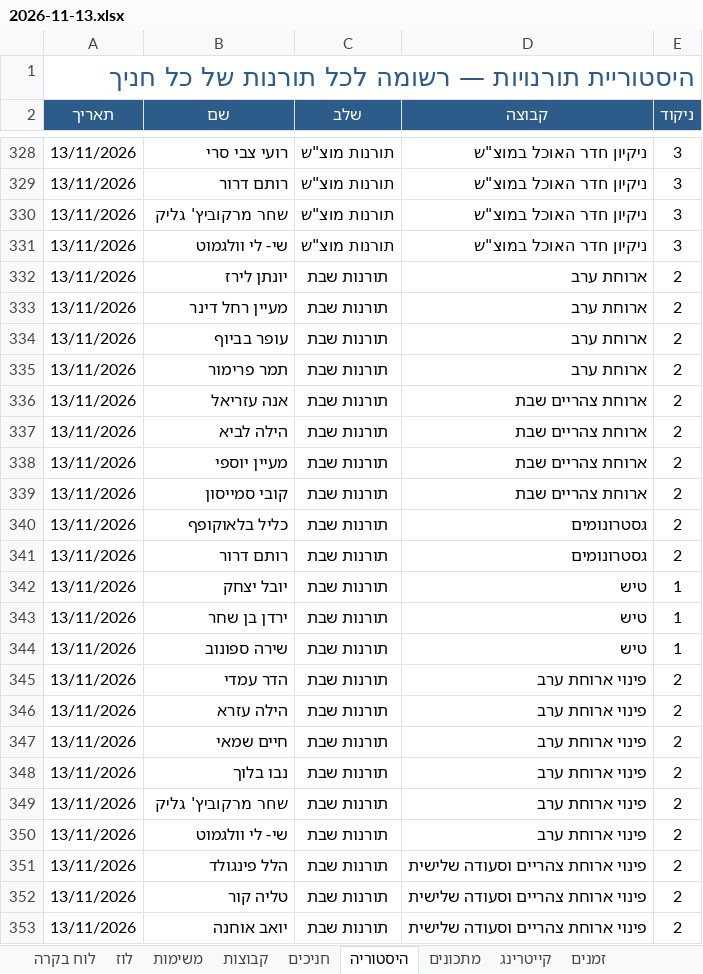
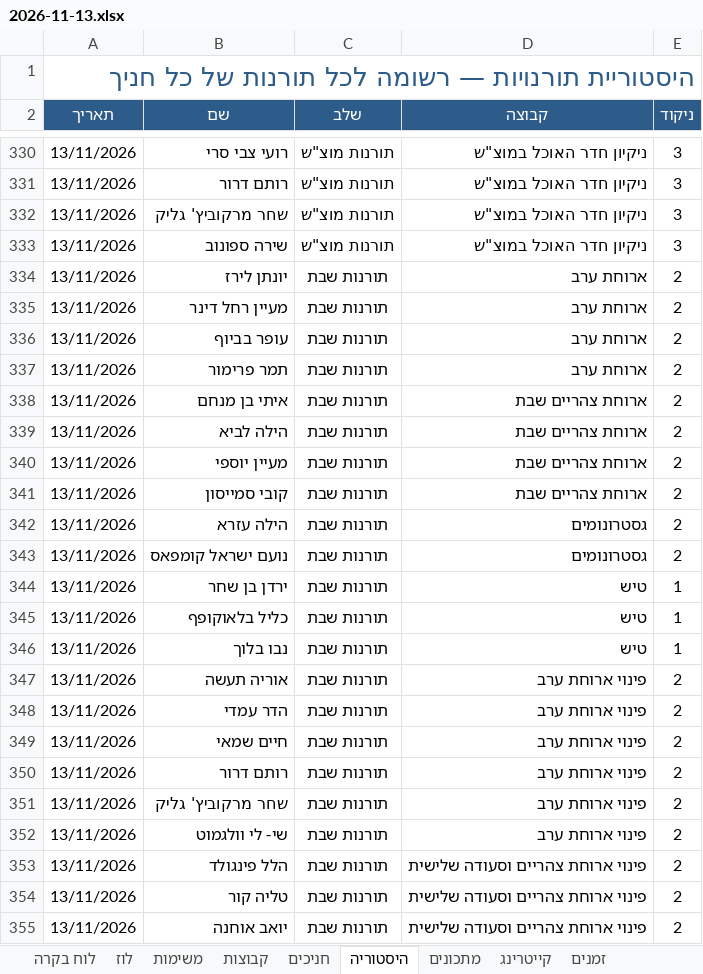
Before and after one commit to urishav464/Ein-Prat-work, an Excel workbook: shabbatot/2026-11-13.xlsx, sheet היסטוריה, drawn as a sheet; only a part is shown, gaps mark what is left out; values as stored, in another font and other column widths than the file's, no borders; removed rows and columns are numbered as before the commit, all else as after; the diff covers the shown part only; the diff names each change by its address in the sheet, - before the commit and + after, or states it on an @@ line.

```diff
--- a/shabbatot/2026-11-13.xlsx (sheet היסטוריה)
+++ b/shabbatot/2026-11-13.xlsx (sheet היסטוריה)
-B333 (שם): שי- לי וולגמוט
+B333 (שם): שירה ספונוב
-B338 (שם): אנה עזריאל
+B338 (שם): איתי בן מנחם
-B342 (שם): כליל בלאוקופף
+B342 (שם): הילה עזרא
-B343 (שם): רותם דרור
+B343 (שם): נועם ישראל קומפאס
-row 342: 13/11/2026 | יובל יצחק | תורנות שבת | טיש | 1
+row 345: 13/11/2026 | כליל בלאוקופף | תורנות שבת | טיש | 1
-B346 (שם): שירה ספונוב
+B346 (שם): נבו בלוך
+row 347: 13/11/2026 | אוריה תעשה | תורנות שבת | פינוי ארוחת ערב | 2
-row 346: 13/11/2026 | הילה עזרא | תורנות שבת | פינוי ארוחת ערב | 2
-B350 (שם): נבו בלוך
+B350 (שם): רותם דרור
```
Also changed, not shown: 7 added rows, 6 removed rows and 5 edited cells elsewhere in this sheet, sheet משימות, sheet חניכים, sheet קבוצות, 51 other files.
